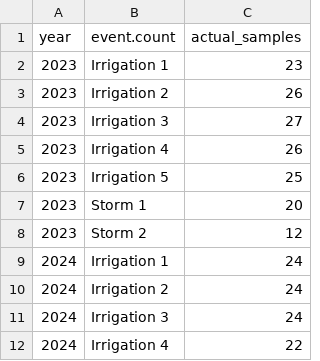
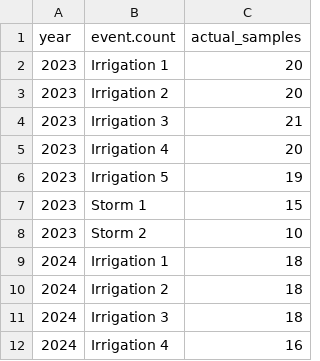
Before and after one commit to ansleybrown1337/bayes-sampler-comparison, a CSV file: 1_data/real_data_composite_counts.csv, drawn as a sheet.

```diff
--- a/1_data/real_data_composite_counts.csv
+++ b/1_data/real_data_composite_counts.csv
@@ -1,12 +1,12 @@
 "year","event.count","actual_samples"
-2023,"Irrigation 1",23
-2023,"Irrigation 2",26
-2023,"Irrigation 3",27
-2023,"Irrigation 4",26
-2023,"Irrigation 5",25
-2023,"Storm 1",20
-2023,"Storm 2",12
-2024,"Irrigation 1",24
-2024,"Irrigation 2",24
-2024,"Irrigation 3",24
-2024,"Irrigation 4",22
+2023,"Irrigation 1",20
+2023,"Irrigation 2",20
+2023,"Irrigation 3",21
+2023,"Irrigation 4",20
+2023,"Irrigation 5",19
+2023,"Storm 1",15
+2023,"Storm 2",10
+2024,"Irrigation 1",18
+2024,"Irrigation 2",18
+2024,"Irrigation 3",18
+2024,"Irrigation 4",16
```
Also changed, not shown: 1_data/real_data_summary_stats.csv, 20 other files.
